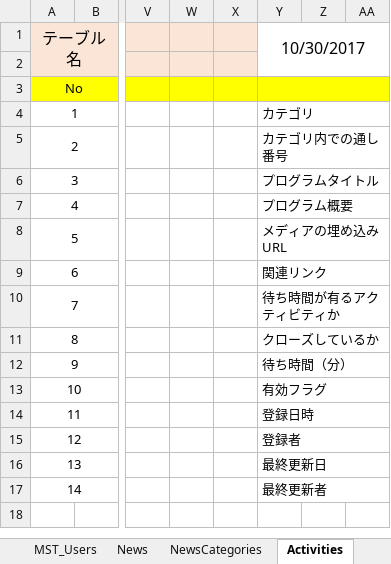
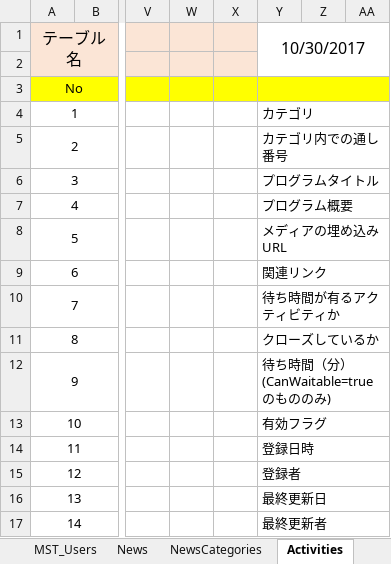
Before and after one commit to 07JP27/17nsj, an Excel workbook: common/テーブル定義書.xlsx, sheet Activities, drawn as a sheet; only a part is shown, gaps mark what is left out; values as stored, in another font and other column widths than the file's, no borders; the diff names each change by its address in the sheet, - before the commit and + after, or states it on an @@ line.

Commit message:
Activitiesの備考修正

```diff
--- a/common/テーブル定義書.xlsx (sheet Activities)
+++ b/common/テーブル定義書.xlsx (sheet Activities)
-Y12 (10/30/2017): 待ち時間（分）
+Y12 (10/30/2017): 待ち時間（分）(CanWaitable=trueのもののみ)
```
